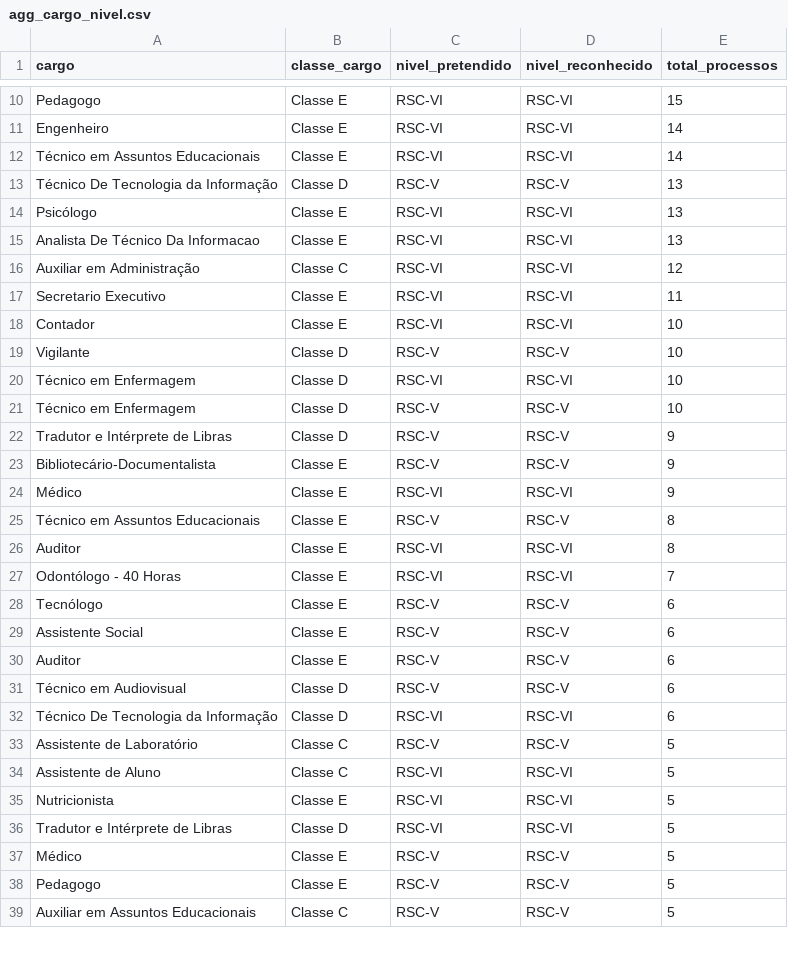
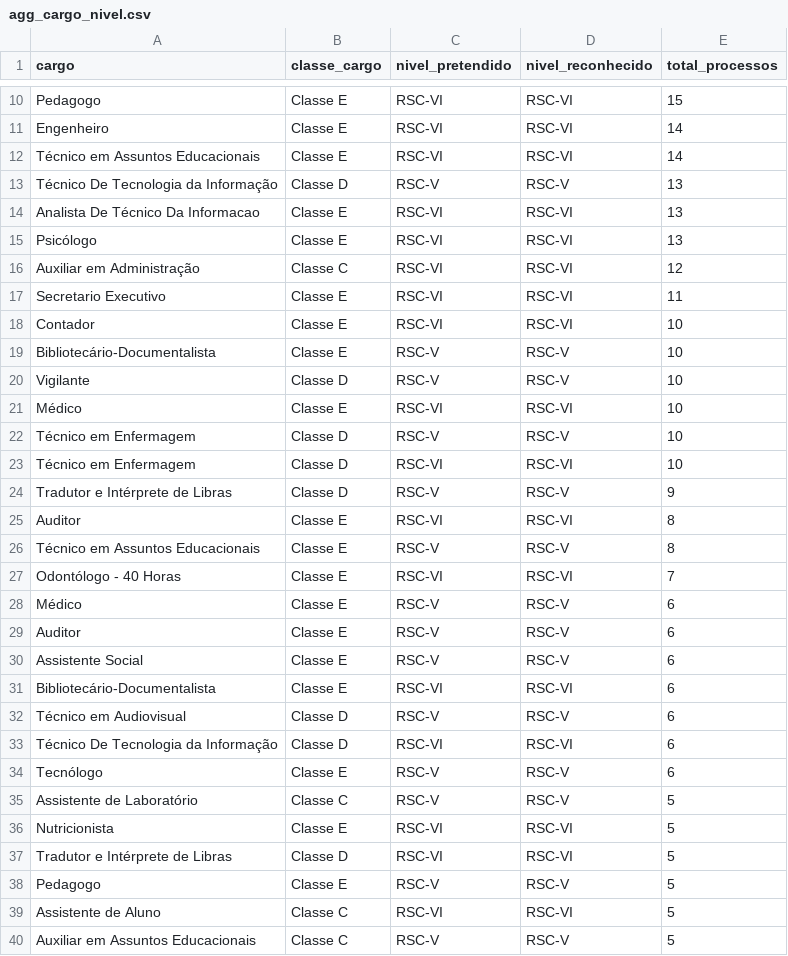
Before and after one commit to kelsoncm/memoriais-avaliados, a CSV file: docs/data/agg_cargo_nivel.csv, drawn as a sheet; only a part is shown, gaps mark what is left out; the diff covers the shown part only.

```diff
--- a/docs/data/agg_cargo_nivel.csv
+++ b/docs/data/agg_cargo_nivel.csv
@@ -13,4 +13,4 @@ Técnico em Assuntos Educacionais,Classe E,RSC-VI,RSC-VI,14
 Técnico De Tecnologia da Informação,Classe D,RSC-V,RSC-V,13
+Analista De Técnico Da Informacao,Classe E,RSC-VI,RSC-VI,13
 Psicólogo,Classe E,RSC-VI,RSC-VI,13
-Analista De Técnico Da Informacao,Classe E,RSC-VI,RSC-VI,13
 Auxiliar em Administração,Classe C,RSC-VI,RSC-VI,12
@@ -18,22 +18,23 @@ Secretario Executivo,Classe E,RSC-VI,RSC-VI,11
 Contador,Classe E,RSC-VI,RSC-VI,10
+Bibliotecário-Documentalista,Classe E,RSC-V,RSC-V,10
 Vigilante,Classe D,RSC-V,RSC-V,10
+Médico,Classe E,RSC-VI,RSC-VI,10
+Técnico em Enfermagem,Classe D,RSC-V,RSC-V,10
 Técnico em Enfermagem,Classe D,RSC-VI,RSC-VI,10
-Técnico em Enfermagem,Classe D,RSC-V,RSC-V,10
 Tradutor e Intérprete de Libras,Classe D,RSC-V,RSC-V,9
-Bibliotecário-Documentalista,Classe E,RSC-V,RSC-V,9
-Médico,Classe E,RSC-VI,RSC-VI,9
+Auditor,Classe E,RSC-VI,RSC-VI,8
 Técnico em Assuntos Educacionais,Classe E,RSC-V,RSC-V,8
-Auditor,Classe E,RSC-VI,RSC-VI,8
 Odontólogo - 40 Horas,Classe E,RSC-VI,RSC-VI,7
-Tecnólogo,Classe E,RSC-V,RSC-V,6
+Médico,Classe E,RSC-V,RSC-V,6
+Auditor,Classe E,RSC-V,RSC-V,6
 Assistente Social,Classe E,RSC-V,RSC-V,6
-Auditor,Classe E,RSC-V,RSC-V,6
+Bibliotecário-Documentalista,Classe E,RSC-VI,RSC-VI,6
 Técnico em Audiovisual,Classe D,RSC-V,RSC-V,6
 Técnico De Tecnologia da Informação,Classe D,RSC-VI,RSC-VI,6
+Tecnólogo,Classe E,RSC-V,RSC-V,6
 Assistente de Laboratório,Classe C,RSC-V,RSC-V,5
-Assistente de Aluno,Classe C,RSC-VI,RSC-VI,5
 Nutricionista,Classe E,RSC-VI,RSC-VI,5
 Tradutor e Intérprete de Libras,Classe D,RSC-VI,RSC-VI,5
-Médico,Classe E,RSC-V,RSC-V,5
 Pedagogo,Classe E,RSC-V,RSC-V,5
+Assistente de Aluno,Classe C,RSC-VI,RSC-VI,5
 Auxiliar em Assuntos Educacionais,Classe C,RSC-V,RSC-V,5
```
Also changed, not shown: 3 added rows, 3 removed rows, 15 moved rows and 5 edited cells elsewhere in this file, docs/data/agg_campus_mes.csv, docs/data/fato_anonimo.csv, 2 other files.
